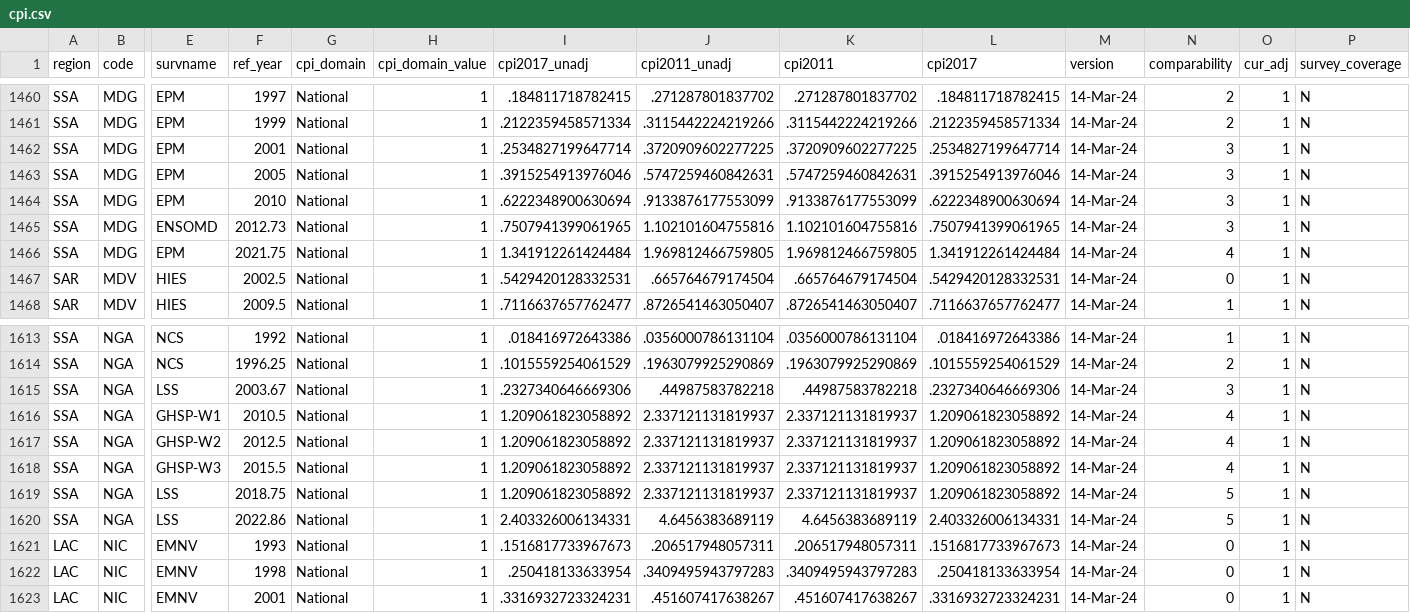
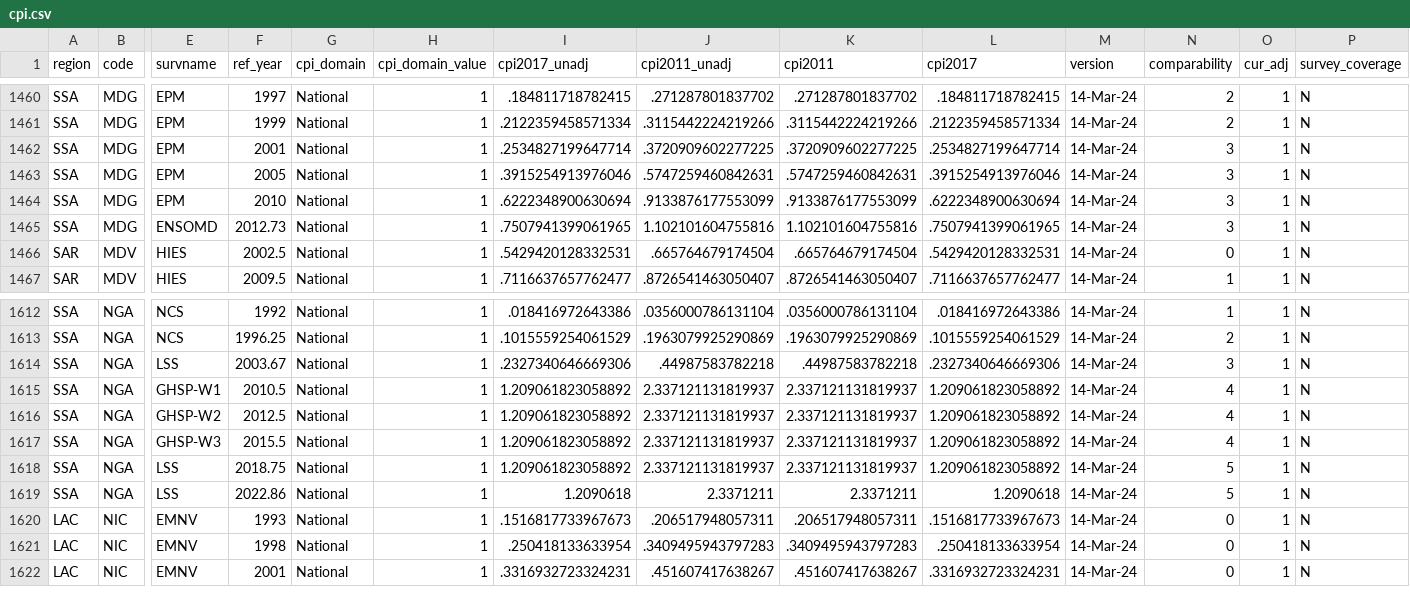
Before and after one commit to PIP-Technical-Team/aux_cpi, a CSV file: cpi.csv, drawn as a sheet; only a part is shown, gaps mark what is left out; removed rows and columns are numbered as before the commit, all else as after; rows hold the shown columns only; the diff names each change by its address in the sheet, - before the commit and + after, or states it on an @@ line.

Commit message:
AM24 update
- Remove MDG2021
- Update CPI for NGA2022 using 2018 survey base (data file in DLW is updated accordingly).

```diff
--- a/cpi.csv
+++ b/cpi.csv
-row 1466: SSA | MDG | EPM | 2021.75 | National | 1 | 1.341912261424484 | 1.969812466759805 | 1.969812466759805 | 1.341912261424484 | 14-Mar-24 | 4 | 1 | N
-I1619 (cpi2017_unadj): 2.403326006134331
+I1619 (cpi2017_unadj): 1.2090618
-J1619 (cpi2011_unadj): 4.6456383689119
+J1619 (cpi2011_unadj): 2.3371211
-K1619 (cpi2011): 4.6456383689119
+K1619 (cpi2011): 2.3371211
-L1619 (cpi2017): 2.403326006134331
+L1619 (cpi2017): 1.2090618
```
Also changed, not shown: 1 other file.
